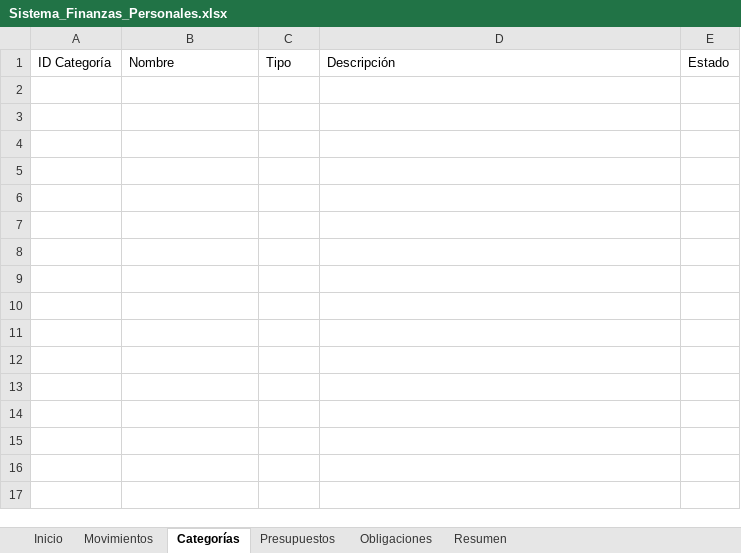
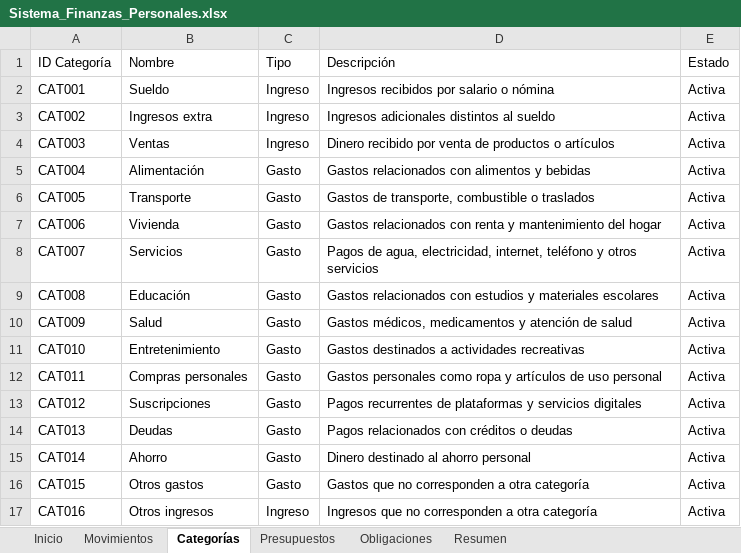
Before and after one commit to EdsonAntonioPinonGonzalez/sistema-Finanzas-Personales, an Excel workbook: excel/Sistema_Finanzas_Personales.xlsx, sheet Categorías, drawn as a sheet; values as stored, in another font and other column widths than the file's, no borders; table styles not drawn; the diff names each change by its address in the sheet, - before the commit and + after, or states it on an @@ line.

Commit message:
Creación del catálogo de categorías financieras 2.0

```diff
--- a/excel/Sistema_Finanzas_Personales.xlsx (sheet Categorías)
+++ b/excel/Sistema_Finanzas_Personales.xlsx (sheet Categorías)
+row 2: CAT001 | Sueldo | Ingreso | Ingresos recibidos por salario o nómina | Activa
+row 3: CAT002 | Ingresos extra | Ingreso | Ingresos adicionales distintos al sueldo | Activa
+row 4: CAT003 | Ventas | Ingreso | Dinero recibido por venta de productos o artículos | Activa
+row 5: CAT004 | Alimentación | Gasto | Gastos relacionados con alimentos y bebidas | Activa
+row 6: CAT005 | Transporte | Gasto | Gastos de transporte, combustible o traslados | Activa
+row 7: CAT006 | Vivienda | Gasto | Gastos relacionados con renta y mantenimiento del hogar | Activa
+row 8: CAT007 | Servicios | Gasto | Pagos de agua, electricidad, internet, teléfono y otros servicios | Activa
+row 9: CAT008 | Educación | Gasto | Gastos relacionados con estudios y materiales escolares | Activa
+row 10: CAT009 | Salud | Gasto | Gastos médicos, medicamentos y atención de salud | Activa
+row 11: CAT010 | Entretenimiento | Gasto | Gastos destinados a actividades recreativas | Activa
+row 12: CAT011 | Compras personales | Gasto | Gastos personales como ropa y artículos de uso personal | Activa
+row 13: CAT012 | Suscripciones | Gasto | Pagos recurrentes de plataformas y servicios digitales | Activa
+row 14: CAT013 | Deudas | Gasto | Pagos relacionados con créditos o deudas | Activa
+row 15: CAT014 | Ahorro | Gasto | Dinero destinado al ahorro personal | Activa
+row 16: CAT015 | Otros gastos | Gasto | Gastos que no corresponden a otra categoría | Activa
+row 17: CAT016 | Otros ingresos | Ingreso | Ingresos que no corresponden a otra categoría | Activa
```
